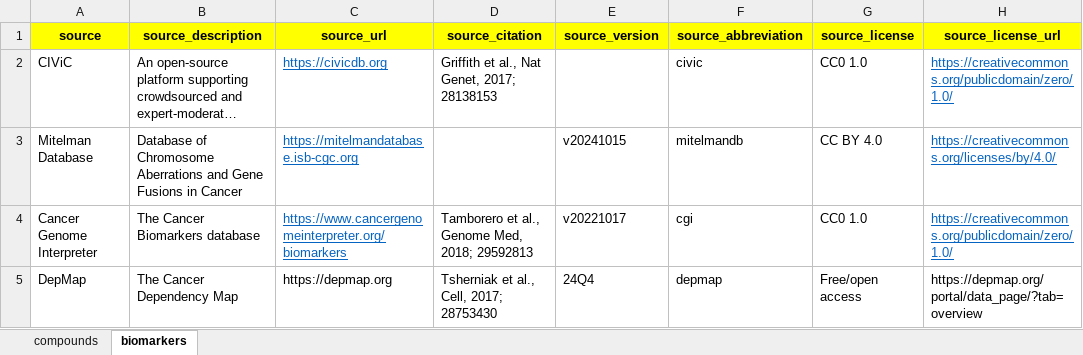
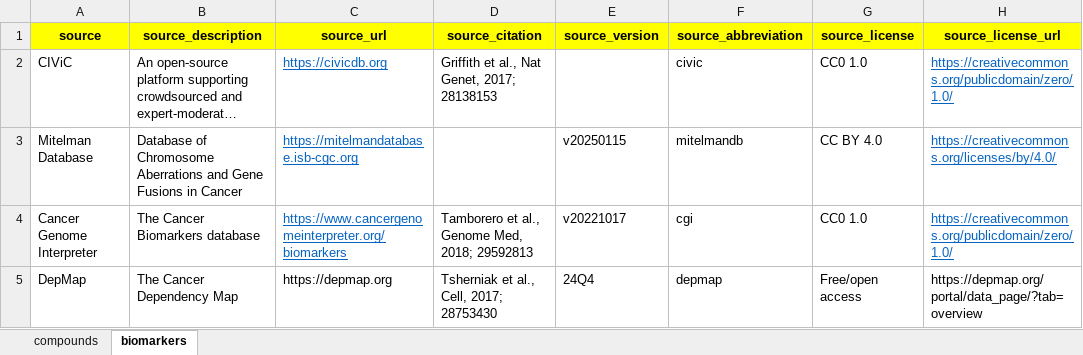
Before and after one commit to sigven/pharmOncoX, an Excel workbook: data-raw/metadata_pharm_oncox.xlsx, sheet biomarkers, drawn as a sheet; long unchanged cells end in …; values as stored, in another font and other column widths than the file's, no borders; the diff names each change by its address in the sheet, - before the commit and + after, or states it on an @@ line.

```diff
--- a/data-raw/metadata_pharm_oncox.xlsx (sheet biomarkers)
+++ b/data-raw/metadata_pharm_oncox.xlsx (sheet biomarkers)
-E3 (source_version): v20241015
+E3 (source_version): v20250115
```
Also changed, not shown: 2 other files.
